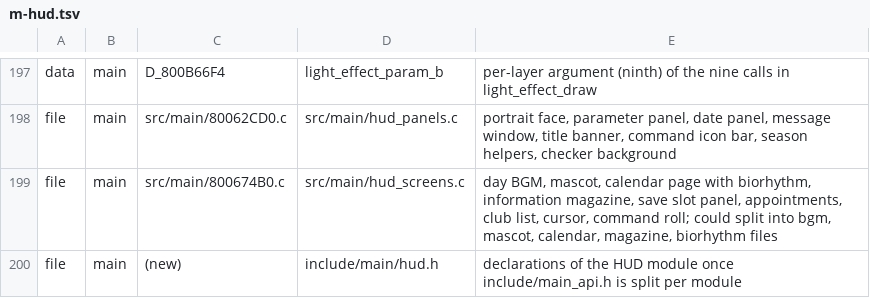
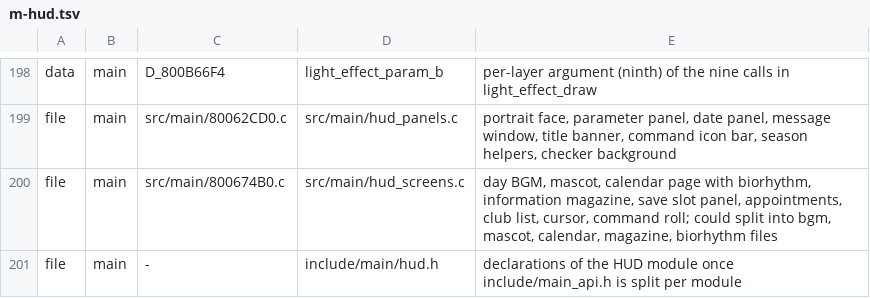
Before and after one commit to CosmicScribe64/tokimemo-ps1-decomp, a TSV file: config/renames/proposals/m-hud.tsv, drawn as a sheet; only a part is shown, gaps mark what is left out; the diff covers the shown part only.

```diff
--- a/config/renames/proposals/m-hud.tsv
+++ b/config/renames/proposals/m-hud.tsv
@@ -199,2 +200,2 @@ file	main	src/main/80062CD0.c	src/main/hud_panels.c	portrait face, parameter pan
 file	main	src/main/800674B0.c	src/main/hud_screens.c	day BGM, mascot, calendar page with biorhythm, information magazine, save slot panel, appointments, club list, cursor, command roll; could split into bgm, mascot, calendar, magazine, biorhythm files
-file	main	(new)	include/main/hud.h	declarations of the HUD module once include/main_api.h is split per module
+file	main	-	include/main/hud.h	declarations of the HUD module once include/main_api.h is split per module
```
Also changed, not shown: 1 added row and 21 edited cells elsewhere in this file, 3 other files.
